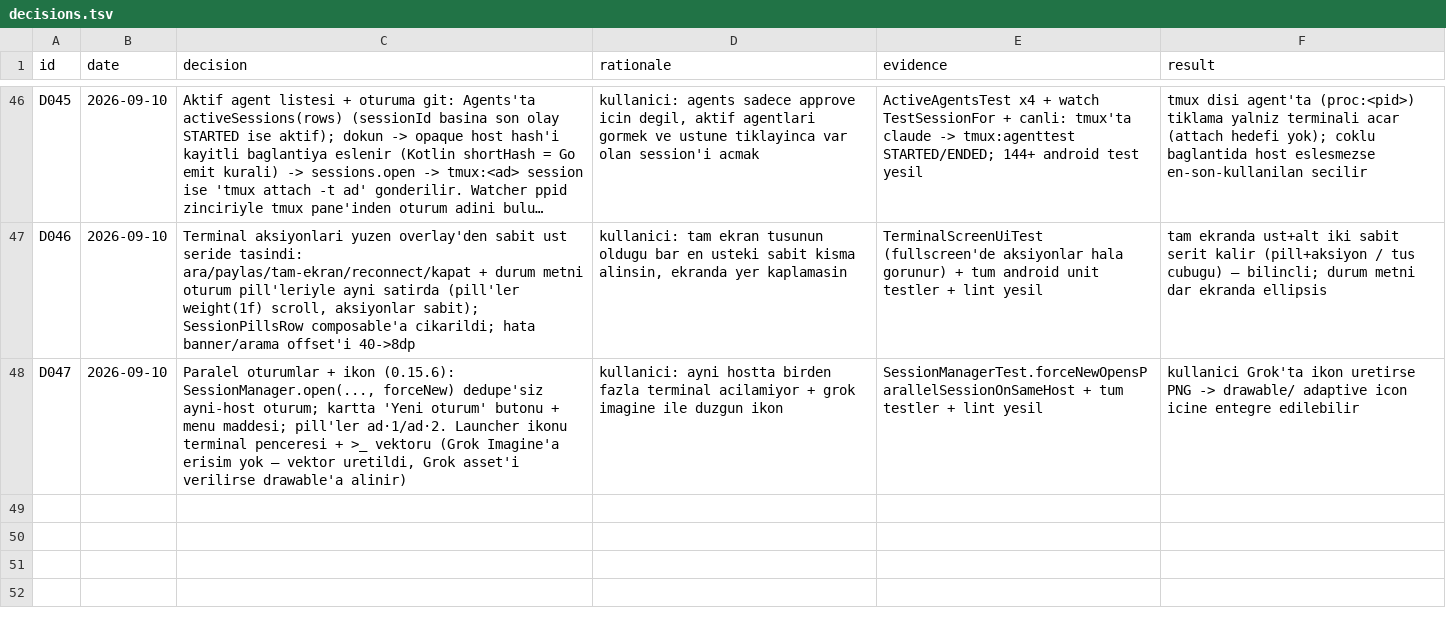
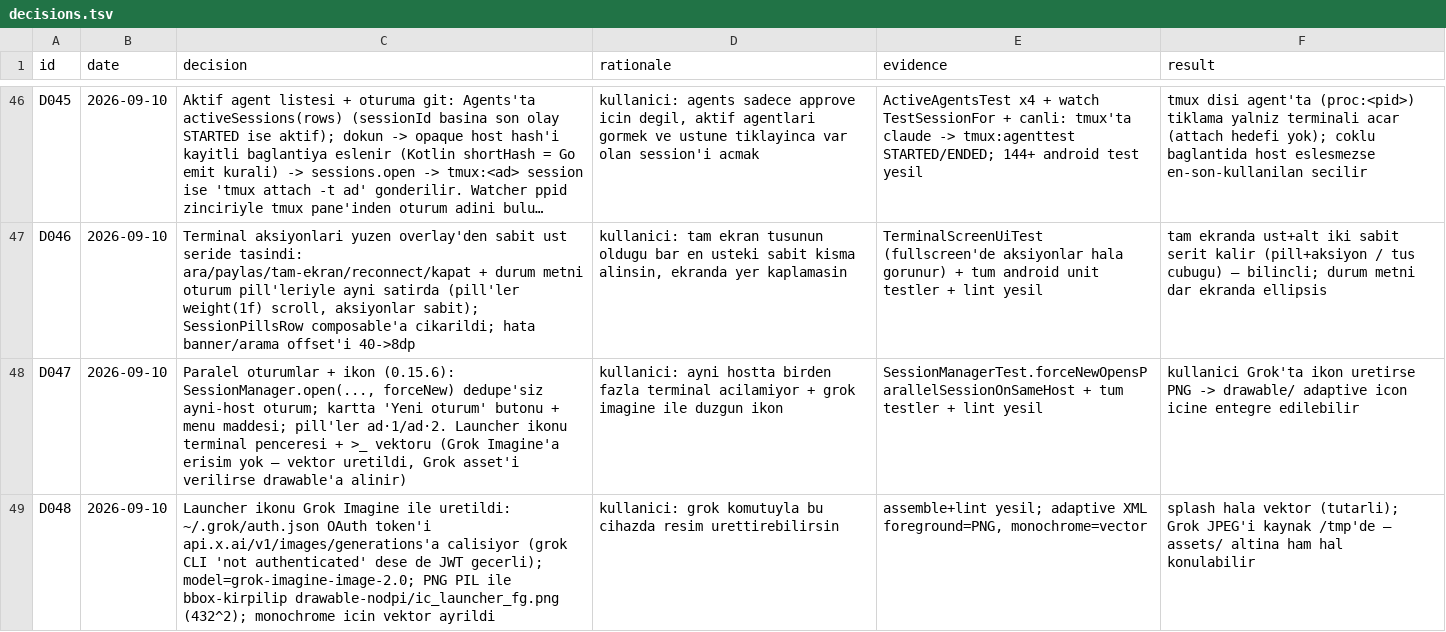
Before and after one commit to azygoss/pocket-agent, a TSV file: decisions.tsv, drawn as a sheet; only a part is shown, gaps mark what is left out; long unchanged cells end in …; the diff names each change by its address in the sheet, - before the commit and + after, or states it on an @@ line.

```diff
--- a/decisions.tsv
+++ b/decisions.tsv
+row 49: D048 | 2026-09-10 | Launcher ikonu Grok Imagine ile uretildi: ~/.grok/auth.json OAuth token'i api.x.ai/v1/images/generations'a calisiyor (grok CLI 'not authenticated' dese de JWT gecerli); model=grok-imagine-image-2.0; PNG PIL ile bbox-kirpilip drawable-nodpi/ic_launcher_fg.png (432^2); monochrome icin vektor ayrildi | kullanici: grok komutuyla bu cihazda resim urettirebilirsin | assemble+lint yesil; adaptive XML foreground=PNG, monochrome=vector | splash hala vektor (tutarli); Grok JPEG'i kaynak /tmp'de — assets/ altina ham hal konulabilir
```
Also changed, not shown: 5 other files.
